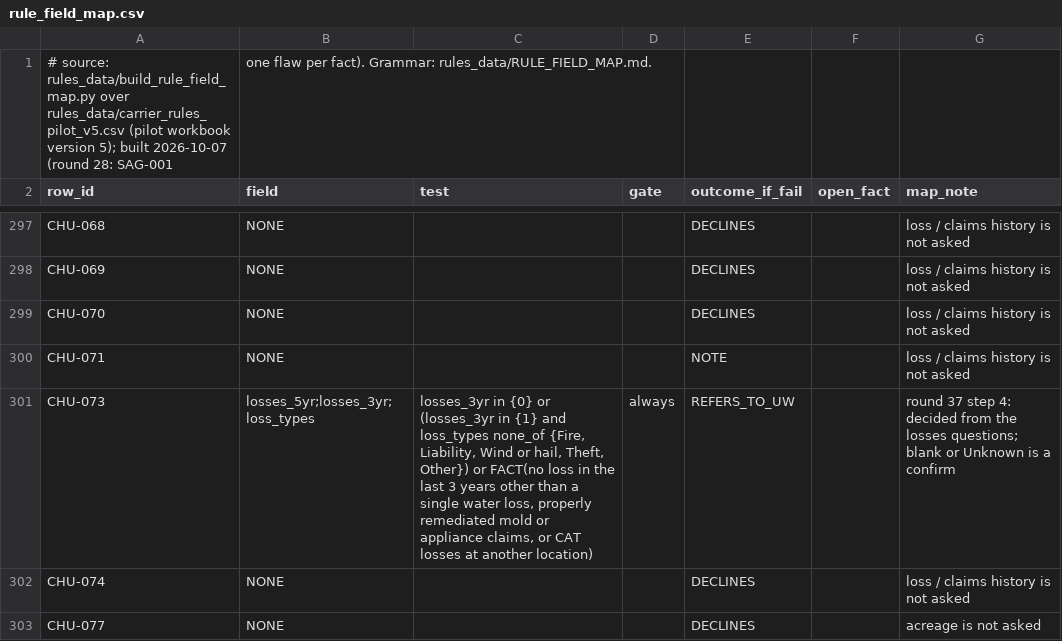
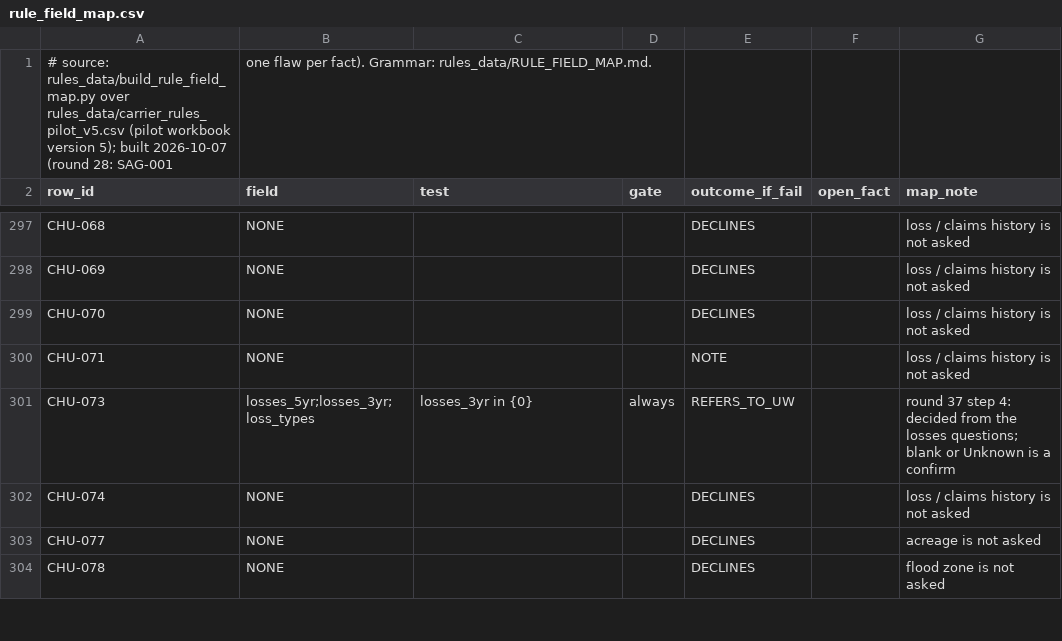
Before and after one commit to LiamNguyenLM/carrier-eligibility-tool, a CSV file: rules_data/rule_field_map.csv, drawn as a sheet; only a part is shown, gaps mark what is left out; the shorter side is filled out with more unchanged rows.

```diff
--- a/rules_data/rule_field_map.csv
+++ b/rules_data/rule_field_map.csv
@@ -300,3 +300,3 @@ CHU-070,NONE,,,DECLINES,,loss / claims history is not asked
 CHU-071,NONE,,,NOTE,,loss / claims history is not asked
-CHU-073,losses_5yr;losses_3yr;loss_types,"losses_3yr in {0} or (losses_3yr in {1} and loss_types none_of {Fire, Liability, Wind or hail, Theft, Other}) or FACT(no loss in the last 3 years other than a single water loss, properly remediated mold or appliance claims, or CAT losses at another location)",always,REFERS_TO_UW,,round 37 step 4: decided from the losses questions; blank or Unknown is a confirm
+CHU-073,losses_5yr;losses_3yr;loss_types,losses_3yr in {0},always,REFERS_TO_UW,,round 37 step 4: decided from the losses questions; blank or Unknown is a confirm
 CHU-074,NONE,,,DECLINES,,loss / claims history is not asked
```
Also changed, not shown: rules_data/ho3_batch_field_map.csv, 3 other files.
